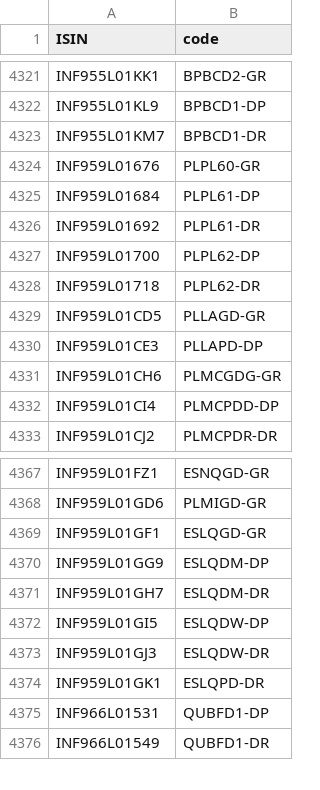
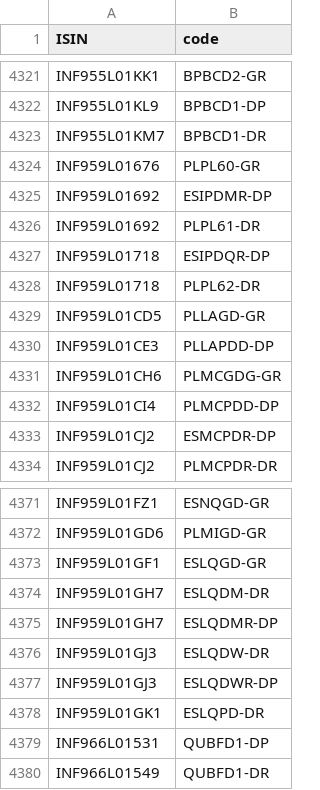
Before and after one commit to captn3m0/mf.captnemo.in, a CSV file: _data/lookup.csv, drawn as a sheet; only a part is shown, gaps mark what is left out; the diff covers the shown part only.

```diff
--- a/_data/lookup.csv
+++ b/_data/lookup.csv
@@ -4324,10 +4324,11 @@ ISIN,code
 "INF959L01676","PLPL60-GR"
-"INF959L01684","PLPL61-DP"
+"INF959L01692","ESIPDMR-DP"
 "INF959L01692","PLPL61-DR"
-"INF959L01700","PLPL62-DP"
+"INF959L01718","ESIPDQR-DP"
 "INF959L01718","PLPL62-DR"
 "INF959L01CD5","PLLAGD-GR"
-"INF959L01CE3","PLLAPD-DP"
+"INF959L01CE3","PLLAPDD-DP"
 "INF959L01CH6","PLMCGDG-GR"
 "INF959L01CI4","PLMCPDD-DP"
+"INF959L01CJ2","ESMCPDR-DP"
 "INF959L01CJ2","PLMCPDR-DR"
@@ -4369,6 +4373,6 @@ ISIN,code
 "INF959L01GF1","ESLQGD-GR"
-"INF959L01GG9","ESLQDM-DP"
 "INF959L01GH7","ESLQDM-DR"
-"INF959L01GI5","ESLQDW-DP"
+"INF959L01GH7","ESLQDMR-DP"
 "INF959L01GJ3","ESLQDW-DR"
+"INF959L01GJ3","ESLQDWR-DP"
 "INF959L01GK1","ESLQPD-DR"
```
Also changed, not shown: 7 added rows, 4 removed rows and 10 edited cells elsewhere in this file, 1 other file.
